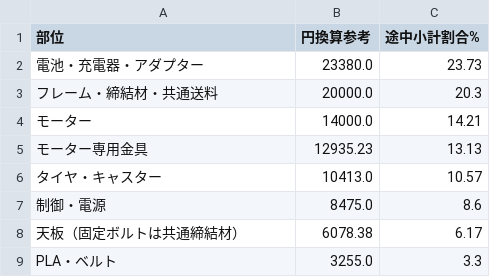
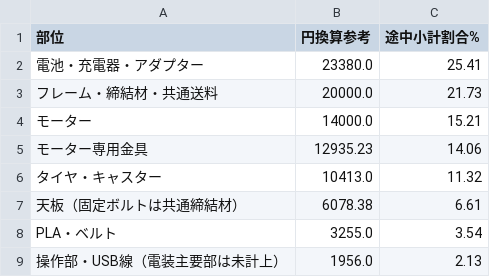
Before and after one commit to sige0002/amr-pj, a CSV file: cad/amr07/fixed-deck/BOM-summary.csv, drawn as a sheet.

```diff
--- a/cad/amr07/fixed-deck/BOM-summary.csv
+++ b/cad/amr07/fixed-deck/BOM-summary.csv
@@ -1,9 +1,9 @@
 部位,円換算参考,途中小計割合%
-電池・充電器・アダプター,23380.0,23.73
-フレーム・締結材・共通送料,20000.0,20.3
-モーター,14000.0,14.21
-モーター専用金具,12935.23,13.13
-タイヤ・キャスター,10413.0,10.57
-制御・電源,8475.0,8.6
-天板（固定ボルトは共通締結材）,6078.38,6.17
-PLA・ベルト,3255.0,3.3
+電池・充電器・アダプター,23380.0,25.41
+フレーム・締結材・共通送料,20000.0,21.73
+モーター,14000.0,15.21
+モーター専用金具,12935.23,14.06
+タイヤ・キャスター,10413.0,11.32
+天板（固定ボルトは共通締結材）,6078.38,6.61
+PLA・ベルト,3255.0,3.54
+操作部・USB線（電装主要部は未計上）,1956.0,2.13
```
Also changed, not shown: cad/amr07/fixed-deck/BOM.csv, 20 other files.
